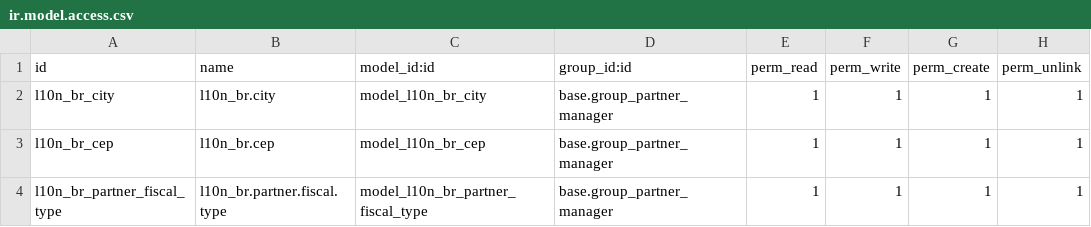
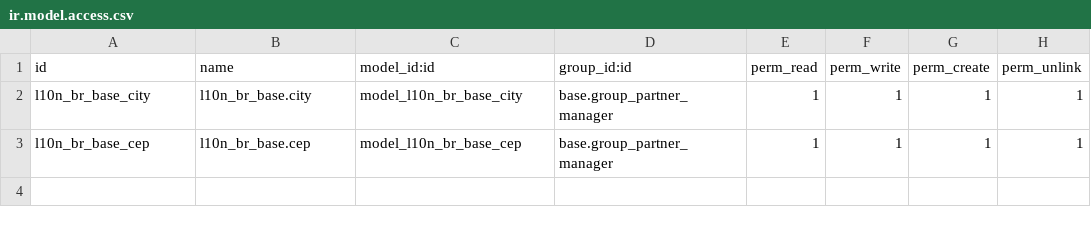
Before and after one commit to mxslnx/l10n_br, a CSV file: l10n_br_base/security/ir.model.access.csv, drawn as a sheet.

```diff
--- a/l10n_br_base/security/ir.model.access.csv
+++ b/l10n_br_base/security/ir.model.access.csv
@@ -1,4 +1,3 @@
 "id","name","model_id:id","group_id:id","perm_read","perm_write","perm_create","perm_unlink"
-"l10n_br_city","l10n_br.city","model_l10n_br_city","base.group_partner_manager",1,1,1,1
-"l10n_br_cep","l10n_br.cep","model_l10n_br_cep","base.group_partner_manager",1,1,1,1
-"l10n_br_partner_fiscal_type","l10n_br.partner.fiscal.type","model_l10n_br_partner_fiscal_type","base.group_partner_manager",1,1,1,1
+"l10n_br_base_city","l10n_br_base.city","model_l10n_br_base_city","base.group_partner_manager",1,1,1,1
+"l10n_br_base_cep","l10n_br_base.cep","model_l10n_br_base_cep","base.group_partner_manager",1,1,1,1
```
Also changed, not shown: l10n_br_account/security/ir.model.access.csv, 1 other file.
